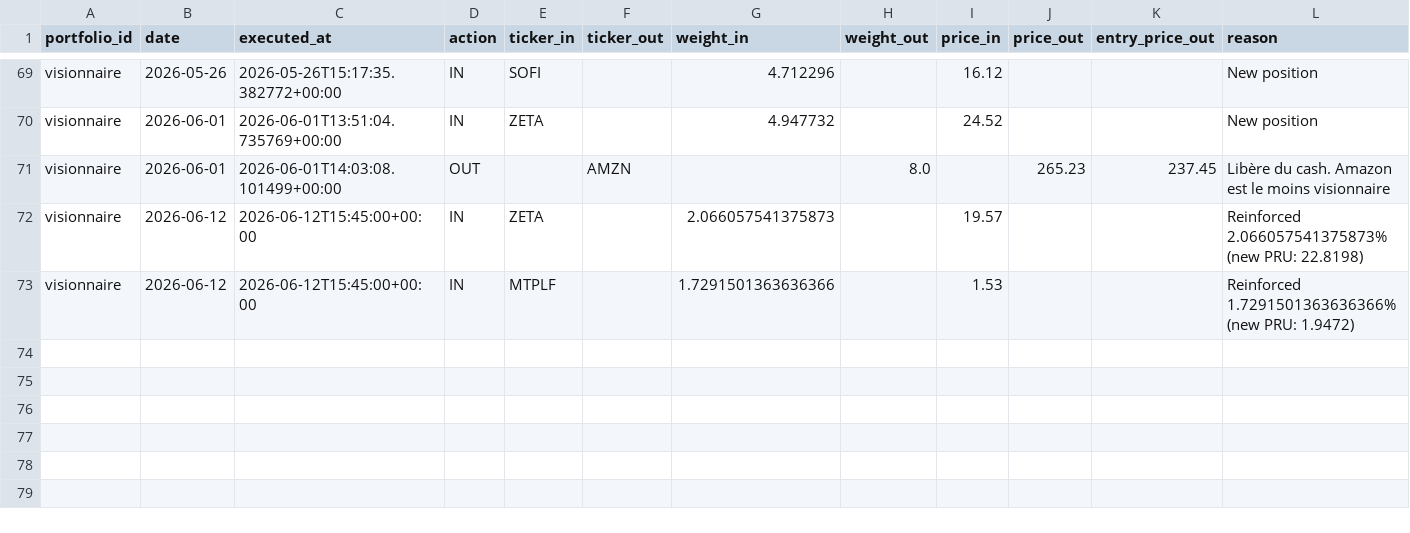
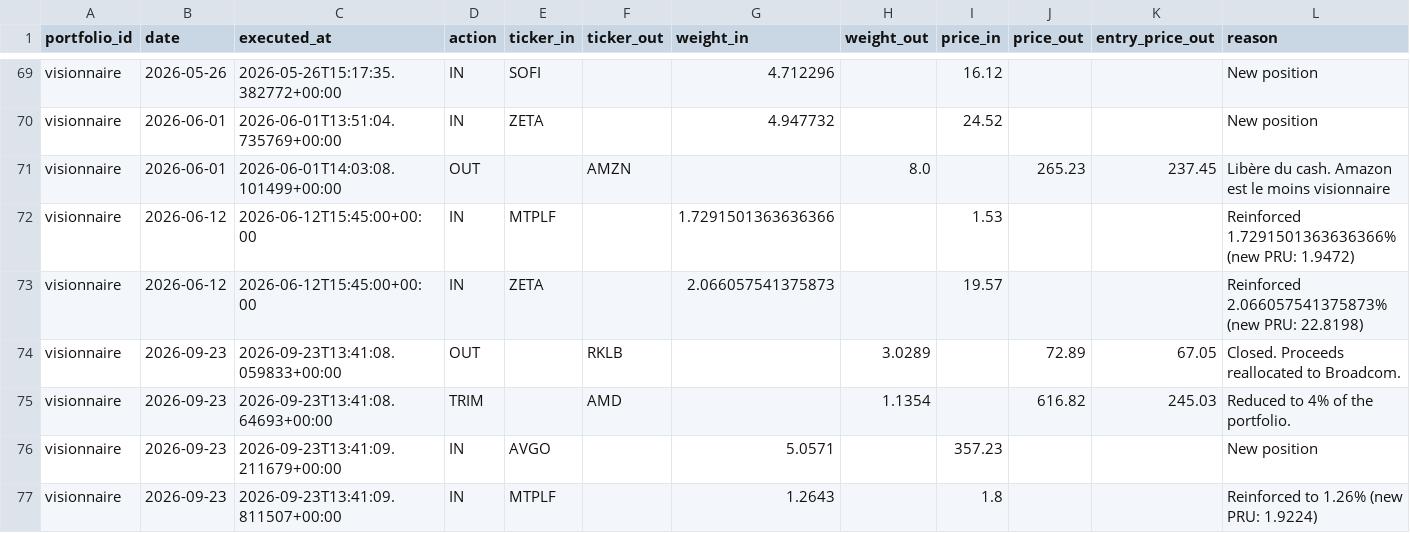
Before and after one commit to josselucas96-cmd/Le-Visionnaire, a CSV file: ledger/transactions.csv, drawn as a sheet; only a part is shown, gaps mark what is left out; the diff covers the shown part only.

Commit message:
ledger: 2026-09-24 export + OTS proof

```diff
--- a/ledger/transactions.csv
+++ b/ledger/transactions.csv
@@ -71,3 +71,7 @@ visionnaire,2026-06-01,2026-06-01T13:51:04.735769+00:00,IN,ZETA,,4.947732,,24.52
 visionnaire,2026-06-01,2026-06-01T14:03:08.101499+00:00,OUT,,AMZN,,8.0,,265.23,237.45,Libère du cash. Amazon est le moins visionnaire
+visionnaire,2026-06-12,2026-06-12T15:45:00+00:00,IN,MTPLF,,1.7291501363636366,,1.53,,,Reinforced 1.7291501363636366% (new PRU: 1.9472)
 visionnaire,2026-06-12,2026-06-12T15:45:00+00:00,IN,ZETA,,2.066057541375873,,19.57,,,Reinforced 2.066057541375873% (new PRU: 22.8198)
-visionnaire,2026-06-12,2026-06-12T15:45:00+00:00,IN,MTPLF,,1.7291501363636366,,1.53,,,Reinforced 1.7291501363636366% (new PRU: 1.9472)
+visionnaire,2026-09-23,2026-09-23T13:41:08.059833+00:00,OUT,,RKLB,,3.0289,,72.89,67.05,Closed. Proceeds reallocated to Broadcom.
+visionnaire,2026-09-23,2026-09-23T13:41:08.64693+00:00,TRIM,,AMD,,1.1354,,616.82,245.03,Reduced to 4% of the portfolio.
+visionnaire,2026-09-23,2026-09-23T13:41:09.211679+00:00,IN,AVGO,,5.0571,,357.23,,,New position
+visionnaire,2026-09-23,2026-09-23T13:41:09.811507+00:00,IN,MTPLF,,1.2643,,1.8,,,Reinforced to 1.26% (new PRU: 1.9224)
```
Also changed, not shown: 39 moved rows elsewhere in this file, ledger/daily_holdings.csv, ledger/positions.csv, 5 other files.
